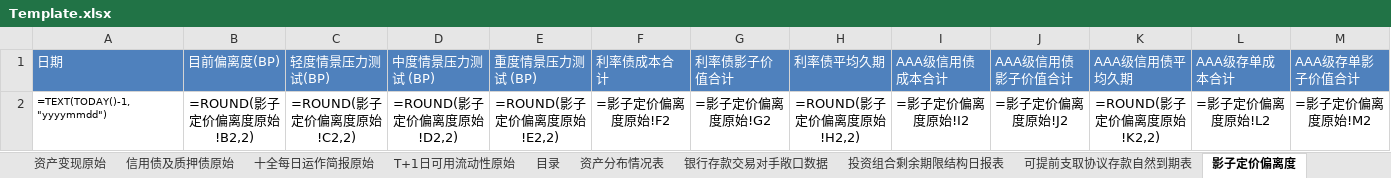
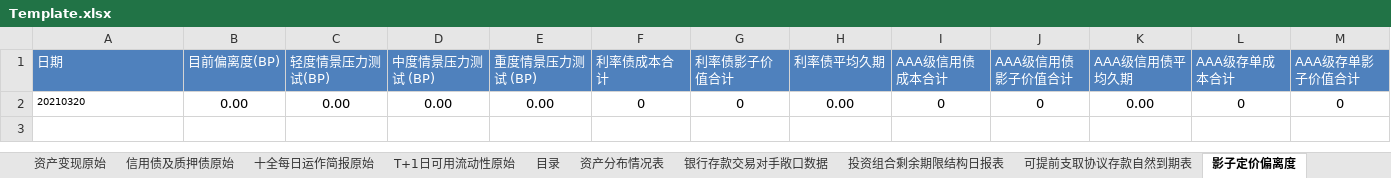
Before and after one commit to Neo-futu/arisk, an Excel workbook: 2_processing/sql/mmf/report_06/Template.xlsx, sheet 影子定价偏离度, drawn as a sheet; only a part is shown; values as stored, in another font and other column widths than the file's, no borders; formulas without a stored value are shown as written; removed rows and columns are numbered as before the commit, all else as after; rows hold the shown columns only; the diff names each change by its address in the sheet, - before the commit and + after, or states it on an @@ line.

```diff
--- a/2_processing/sql/mmf/report_06/Template.xlsx (sheet 影子定价偏离度)
+++ b/2_processing/sql/mmf/report_06/Template.xlsx (sheet 影子定价偏离度)
-row 2: =TEXT(TODAY()-1,"yyyymmdd") | =ROUND(影子定价偏离度原始!B2,2) | =ROUND(影子定价偏离度原始!C2,2) | =ROUND(影子定价偏离度原始!D2,2) | =ROUND(影子定价偏离度原始!E2,2) | =影子定价偏离度原始!F2 | =影子定价偏离度原始!G2 | =ROUND(影子定价偏离度原始!H2,2) | =影子定价偏离度原始!I2 | =影子定价偏离度原始!J2 | =ROUND(影子定价偏离度原始!K2,2) | =影子定价偏离度原始!L2 | =影子定价偏离度原始!M2
+row 2: 20210320 | 0.00 | 0.00 | 0.00 | 0.00 | 0 | 0 | 0.00 | 0 | 0 | 0.00 | 0 | 0
```
Also changed, not shown: sheet 投资组合剩余期限结构日报表, sheet 可提前支取协议存款自然到期表, sheet 银行存款交易对手敞口数据, sheet 信用债及质押债发行人关注清单, sheet 资产变现情况表, sheet 十全每日运作简报, 2 more sheets, charts or pictures, 34 other files.
